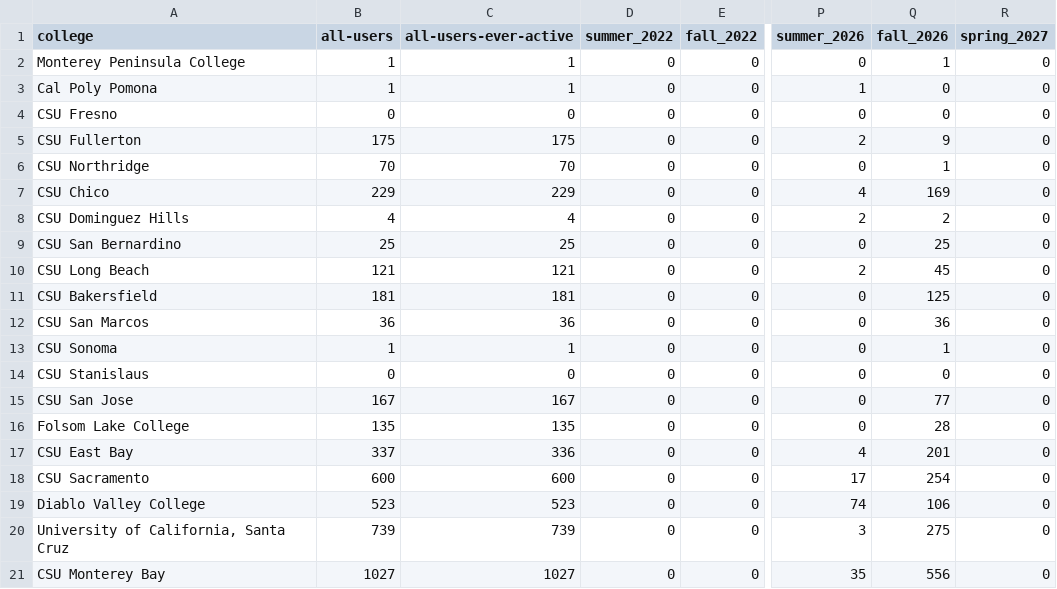
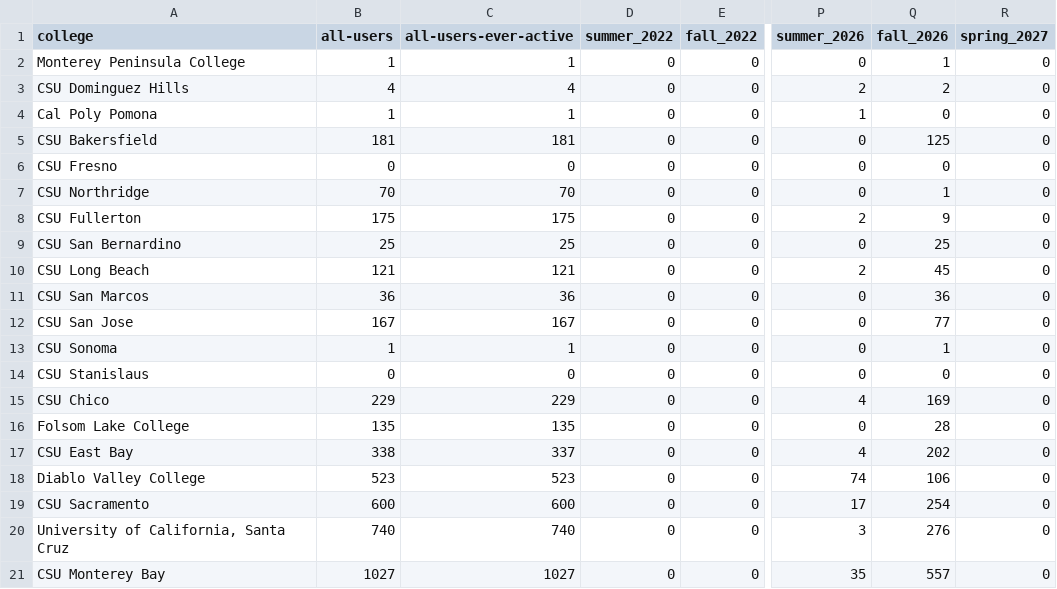
Before and after one commit to cal-icor/hub-users-page, a CSV file: data/semesters.csv, drawn as a sheet; only a part is shown, gaps mark what is left out; the diff names each change by its address in the sheet, - before the commit and + after, or states it on an @@ line.

```diff
--- a/data/semesters.csv
+++ b/data/semesters.csv
@@ row 8 moved to row 3: CSU Dominguez Hills @@
@@ row 11 moved to row 5: CSU Bakersfield @@
@@ row 6 moved to row 7: CSU Northridge @@
@@ row 15 moved to row 12: CSU San Jose @@
@@ row 7 moved to row 15: CSU Chico @@
-B17 (all-users): 337
+B17 (all-users): 338
-C17 (all-users-ever-active): 336
+C17 (all-users-ever-active): 337
-Q17 (fall_2026): 201
+Q17 (fall_2026): 202
@@ row 19 moved to row 18: Diablo Valley College @@
-B20 (all-users): 739
+B20 (all-users): 740
-C20 (all-users-ever-active): 739
+C20 (all-users-ever-active): 740
-Q20 (fall_2026): 275
+Q20 (fall_2026): 276
-Q21 (fall_2026): 556
+Q21 (fall_2026): 557
```
Also changed, not shown: data/daily.csv, 1 other file.
